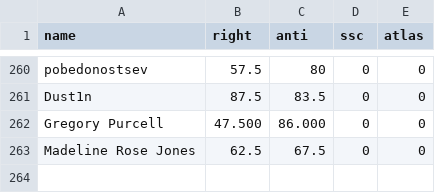
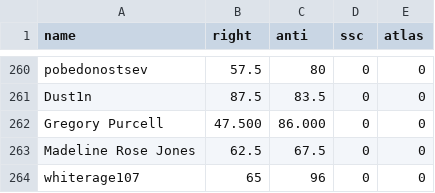
Before and after one commit to Enopoletus/quiz, a CSV file: forms.csv, drawn as a sheet; only a part is shown, gaps mark what is left out.

Commit message:
Update forms.csv

```diff
--- a/forms.csv
+++ b/forms.csv
@@ -263 +263,2 @@ Gregory Purcell,47.500,86.000,0,0
 Madeline Rose Jones,62.5,67.5,0,0
+whiterage107,65,96,0,0
```
